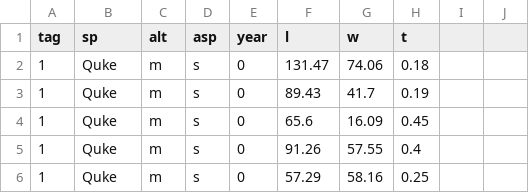
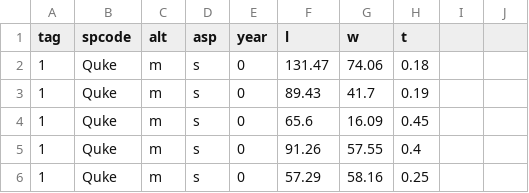
Before and after one commit to schwilklab/trait-flam, a CSV file: data/decomp/Decomp_Y0.csv, drawn as a sheet; only a part is shown.

```diff
--- a/data/decomp/Decomp_Y0.csv
+++ b/data/decomp/Decomp_Y0.csv
@@ -1,2 +1,2 @@
-tag,sp,alt,asp,year,l,w,t,,
+tag,spcode,alt,asp,year,l,w,t,,
 1,Quke,m,s,0,131.47,74.06,0.18,,
```
Also changed, not shown: data/decomp/Decomp_Y1.csv, data/decomp/Decomp_Y2.csv, 8 other files.
